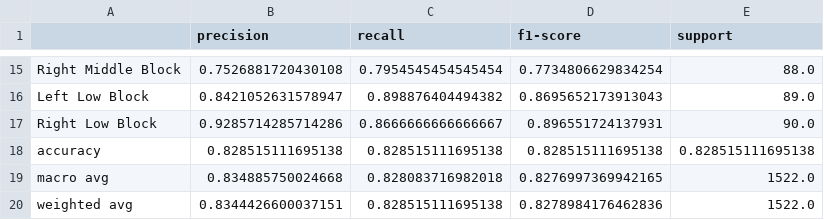
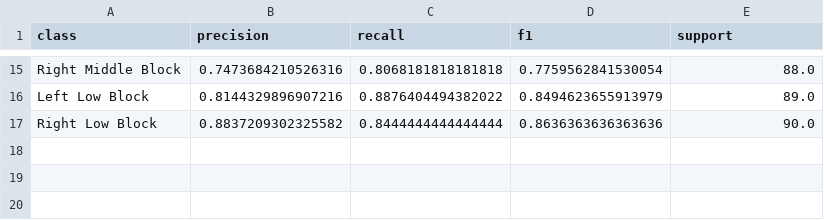
Before and after one commit to hujiao781-commits/taekwondo-accelerometer-dataset, a CSV file: results/tables/ml_rf_per_class_global.csv, drawn as a sheet; only a part is shown, gaps mark what is left out; the diff covers the shown part only; the diff names each change by its address in the sheet, - before the commit and + after, or states it on an @@ line.

```diff
--- a/results/tables/ml_rf_per_class_global.csv
+++ b/results/tables/ml_rf_per_class_global.csv
-A1: (empty)
+A1: class
-D1: f1-score
+D1: f1
-B15 (precision): 0.7526881720430108
+B15 (precision): 0.7473684210526316
-C15 (recall): 0.7954545454545454
+C15 (recall): 0.8068181818181818
-D15 (f1): 0.7734806629834254
+D15 (f1): 0.7759562841530054
-B16 (precision): 0.8421052631578947
+B16 (precision): 0.8144329896907216
-C16 (recall): 0.898876404494382
+C16 (recall): 0.8876404494382022
-D16 (f1): 0.8695652173913043
+D16 (f1): 0.8494623655913979
-B17 (precision): 0.9285714285714286
+B17 (precision): 0.8837209302325582
-C17 (recall): 0.8666666666666667
+C17 (recall): 0.8444444444444444
-D17 (f1): 0.896551724137931
+D17 (f1): 0.8636363636363636
-row 18: accuracy | 0.828515111695138 | 0.828515111695138 | 0.828515111695138 | 0.828515111695138
-row 19: macro avg | 0.834885750024668 | 0.828083716982018 | 0.8276997369942165 | 1522.0
-row 20: weighted avg | 0.8344426600037151 | 0.828515111695138 | 0.8278984176462836 | 1522.0
```
Also changed, not shown: 32 edited cells elsewhere in this file, results/tables/ml_all_model_summary_mean_std.csv, results/tables/ml_dt_per_class_global.csv, 45 other files.
